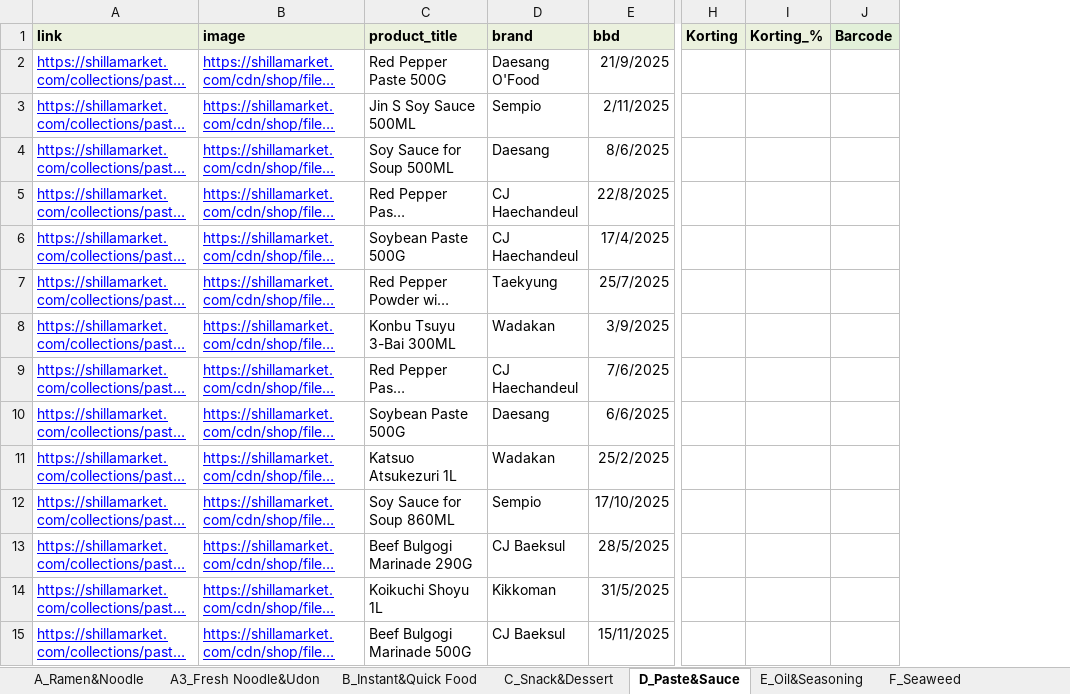
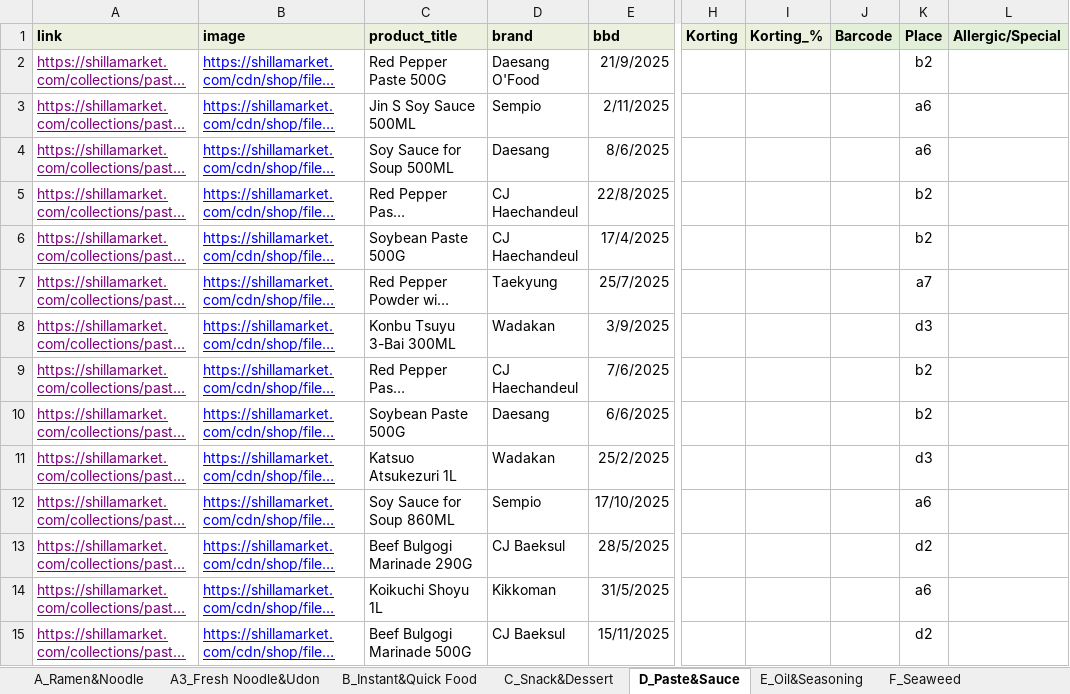
Before and after one commit to RLiu2202/ShillaSearchHelper, an Excel workbook: _checkpoint1130.xlsx, sheet D_Paste&Sauce, drawn as a sheet; only a part is shown, gaps mark what is left out; long unchanged cells end in …; values as stored, in another font and other column widths than the file's, no borders; conditional formats not drawn; the diff covers the shown part only; the diff names each change by its address in the sheet, - before the commit and + after, or states it on an @@ line.

```diff
--- a/_checkpoint1130.xlsx (sheet D_Paste&Sauce)
+++ b/_checkpoint1130.xlsx (sheet D_Paste&Sauce)
+column K (Place), rows 2-15: b2 | a6 | a6 | b2 | b2 | a7 | d3 | b2 | b2 | d3 | a6 | d2 | a6 | d2
+column L (Allergic/Special), empty
-A2:A15 text colour: #0000FF
+A2:A15 text colour: #800080
```
Also changed, not shown: cell formats elsewhere in this sheet, sheet A_Ramen&Noodle, sheet C_Snack&Dessert, sheet E_Oil&Seasoning, sheet G_Beverage, sheet B_Instant&Quick Food, sheet F_Seaweed, 1 more sheet.
